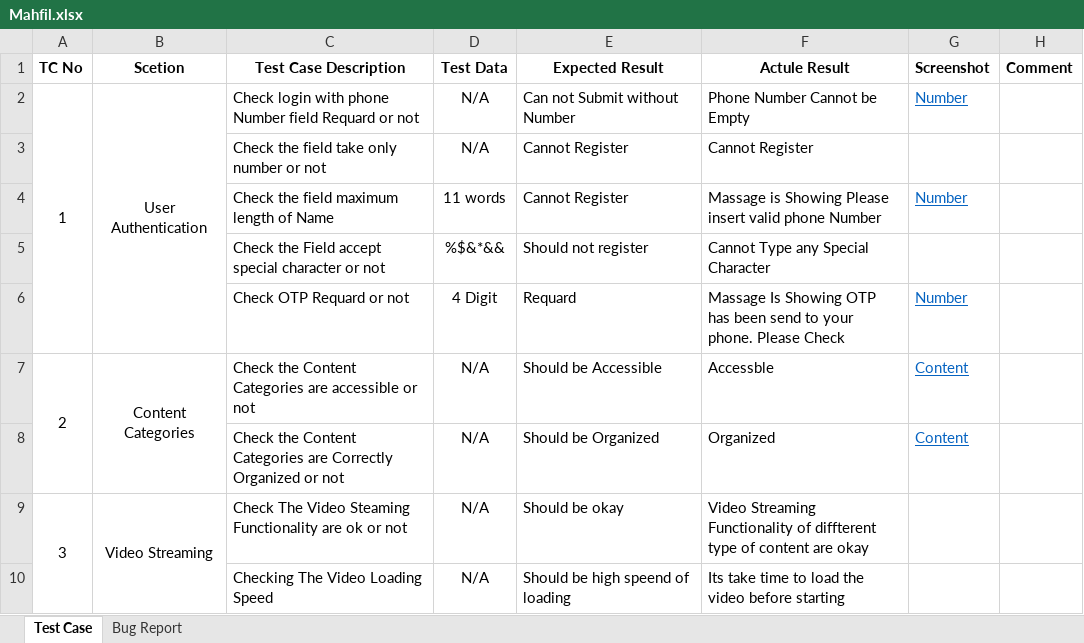
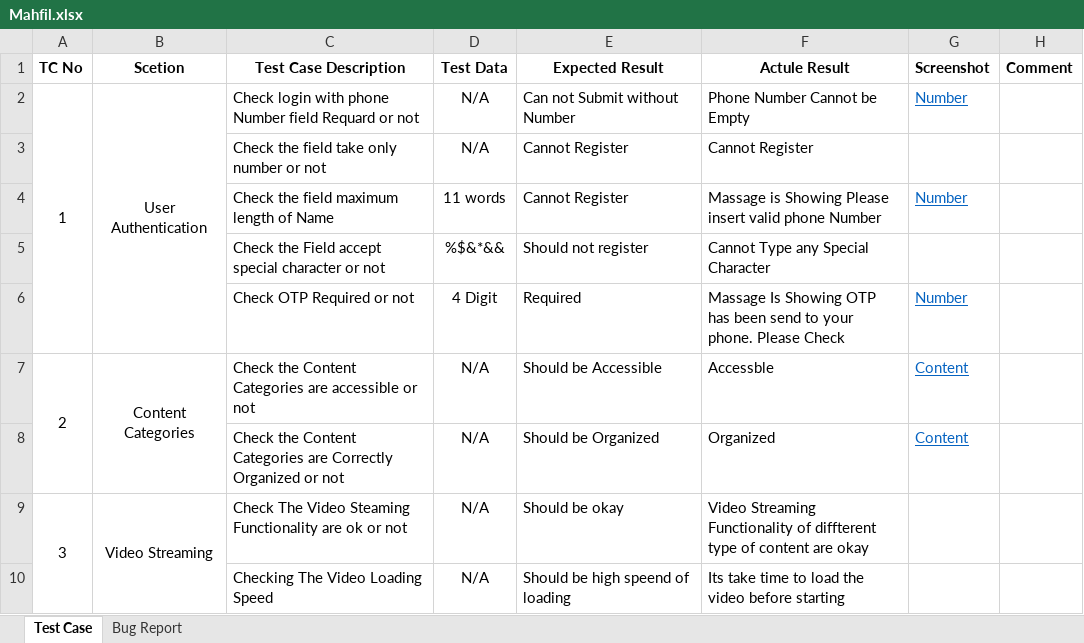
Before and after one commit to Mounota22/mahfil, an Excel workbook: Mahfil.xlsx, sheet Test Case, drawn as a sheet; only a part is shown; values as stored, in another font and other column widths than the file's, no borders; the diff names each change by its address in the sheet, - before the commit and + after, or states it on an @@ line.

Commit message:
updated spelling mistake

```diff
--- a/Mahfil.xlsx (sheet Test Case)
+++ b/Mahfil.xlsx (sheet Test Case)
-C6 (Test Case Description): Check OTP Requard or not
+C6 (Test Case Description): Check OTP Required or not
-E6 (Expected Result): Requard
+E6 (Expected Result): Required
```
